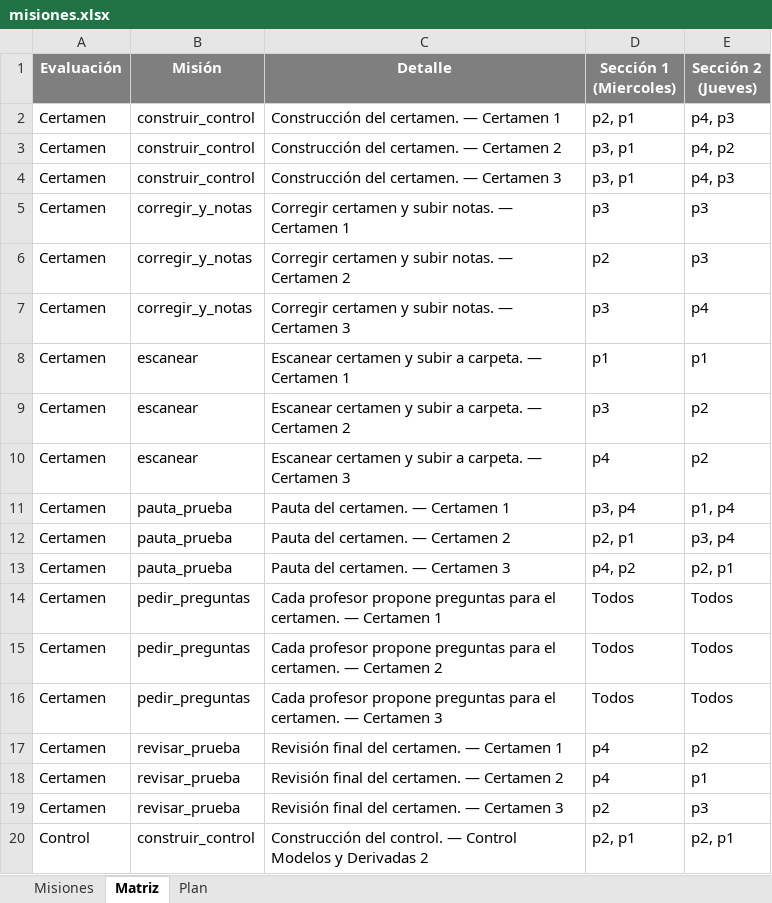
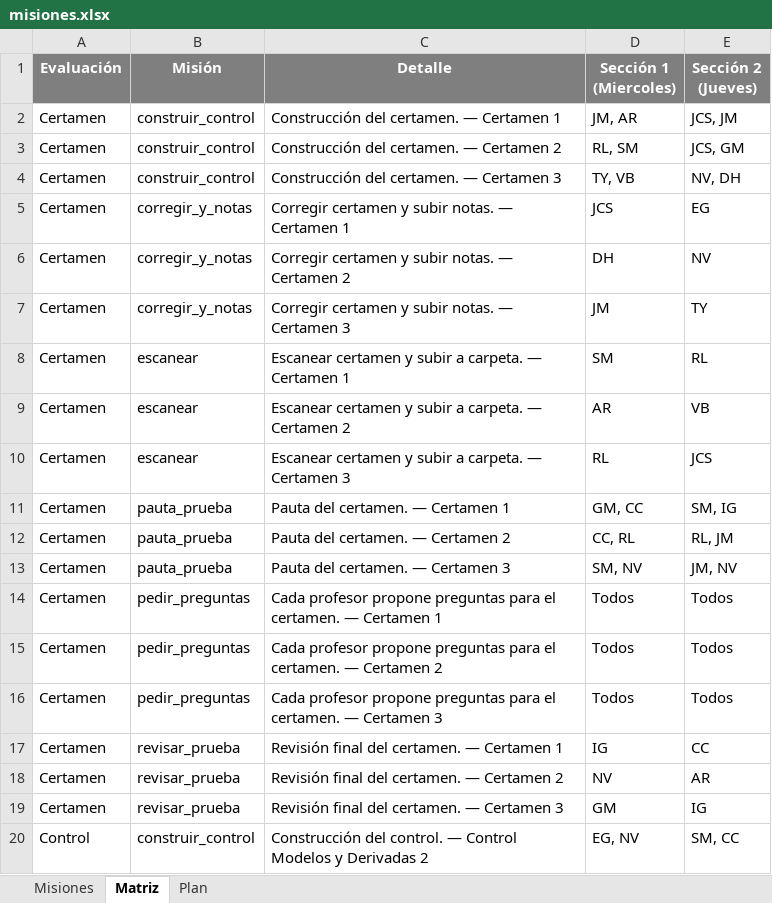
Before and after one commit to tomilee09/Calendario-Curso, an Excel workbook: data/medicina/misiones.xlsx, sheet Matriz, drawn as a sheet; only a part is shown; values as stored, in another font and other column widths than the file's, no borders; the diff covers the shown part only; the diff names each change by its address in the sheet, - before the commit and + after, or states it on an @@ line.

```diff
--- a/data/medicina/misiones.xlsx (sheet Matriz)
+++ b/data/medicina/misiones.xlsx (sheet Matriz)
-D2 (Sección 1 (Miercoles)): p2, p1
+D2 (Sección 1 (Miercoles)): JM, AR
-E2 (Sección 2 (Jueves)): p4, p3
+E2 (Sección 2 (Jueves)): JCS, JM
-D3 (Sección 1 (Miercoles)): p3, p1
+D3 (Sección 1 (Miercoles)): RL, SM
-E3 (Sección 2 (Jueves)): p4, p2
+E3 (Sección 2 (Jueves)): JCS, GM
-D4 (Sección 1 (Miercoles)): p3, p1
+D4 (Sección 1 (Miercoles)): TY, VB
-E4 (Sección 2 (Jueves)): p4, p3
+E4 (Sección 2 (Jueves)): NV, DH
-D5 (Sección 1 (Miercoles)): p3
+D5 (Sección 1 (Miercoles)): JCS
-E5 (Sección 2 (Jueves)): p3
+E5 (Sección 2 (Jueves)): EG
-D6 (Sección 1 (Miercoles)): p2
+D6 (Sección 1 (Miercoles)): DH
-E6 (Sección 2 (Jueves)): p3
+E6 (Sección 2 (Jueves)): NV
-D7 (Sección 1 (Miercoles)): p3
+D7 (Sección 1 (Miercoles)): JM
-E7 (Sección 2 (Jueves)): p4
+E7 (Sección 2 (Jueves)): TY
-D8 (Sección 1 (Miercoles)): p1
+D8 (Sección 1 (Miercoles)): SM
-E8 (Sección 2 (Jueves)): p1
+E8 (Sección 2 (Jueves)): RL
-D9 (Sección 1 (Miercoles)): p3
+D9 (Sección 1 (Miercoles)): AR
-E9 (Sección 2 (Jueves)): p2
+E9 (Sección 2 (Jueves)): VB
-D10 (Sección 1 (Miercoles)): p4
+D10 (Sección 1 (Miercoles)): RL
-E10 (Sección 2 (Jueves)): p2
+E10 (Sección 2 (Jueves)): JCS
-D11 (Sección 1 (Miercoles)): p3, p4
+D11 (Sección 1 (Miercoles)): GM, CC
-E11 (Sección 2 (Jueves)): p1, p4
+E11 (Sección 2 (Jueves)): SM, IG
-D12 (Sección 1 (Miercoles)): p2, p1
+D12 (Sección 1 (Miercoles)): CC, RL
-E12 (Sección 2 (Jueves)): p3, p4
+E12 (Sección 2 (Jueves)): RL, JM
-D13 (Sección 1 (Miercoles)): p4, p2
+D13 (Sección 1 (Miercoles)): SM, NV
-E13 (Sección 2 (Jueves)): p2, p1
+E13 (Sección 2 (Jueves)): JM, NV
-D17 (Sección 1 (Miercoles)): p4
+D17 (Sección 1 (Miercoles)): IG
-E17 (Sección 2 (Jueves)): p2
+E17 (Sección 2 (Jueves)): CC
-D18 (Sección 1 (Miercoles)): p4
+D18 (Sección 1 (Miercoles)): NV
-E18 (Sección 2 (Jueves)): p1
+E18 (Sección 2 (Jueves)): AR
-D19 (Sección 1 (Miercoles)): p2
+D19 (Sección 1 (Miercoles)): GM
-E19 (Sección 2 (Jueves)): p3
+E19 (Sección 2 (Jueves)): IG
-D20 (Sección 1 (Miercoles)): p2, p1
+D20 (Sección 1 (Miercoles)): EG, NV
-E20 (Sección 2 (Jueves)): p2, p1
+E20 (Sección 2 (Jueves)): SM, CC
```
Also changed, not shown: 66 edited cells elsewhere in this sheet, sheet Misiones, sheet Plan, data/enobnu/calendario.xlsx, data/enobnu/misiones.xlsx, 13 other files.
